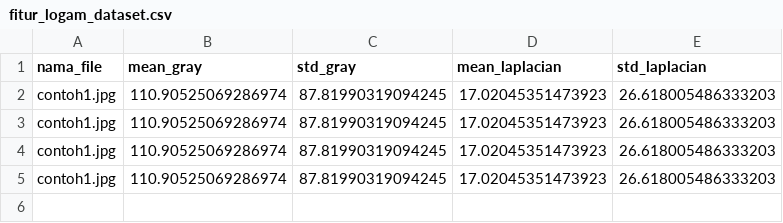
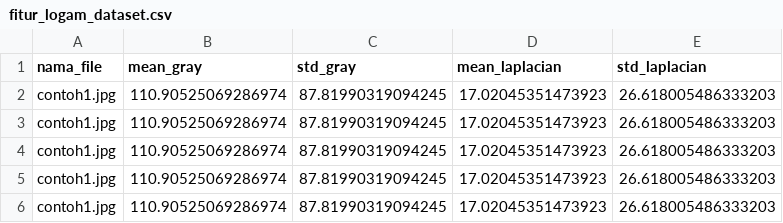
Before and after one commit to hoesnial/Dayeuh-Waste-Classifier, a CSV file: fitur_logam_dataset.csv, drawn as a sheet; the diff names each change by its address in the sheet, - before the commit and + after, or states it on an @@ line.

```diff
--- a/fitur_logam_dataset.csv
+++ b/fitur_logam_dataset.csv
+row 6: contoh1.jpg | 110.90525069286974 | 87.81990319094245 | 17.02045351473923 | 26.618005486333203
```
Also changed, not shown: fitur_tekstur_dataset.csv, fitur_tekstur_plastik.csv, 2 other files.
